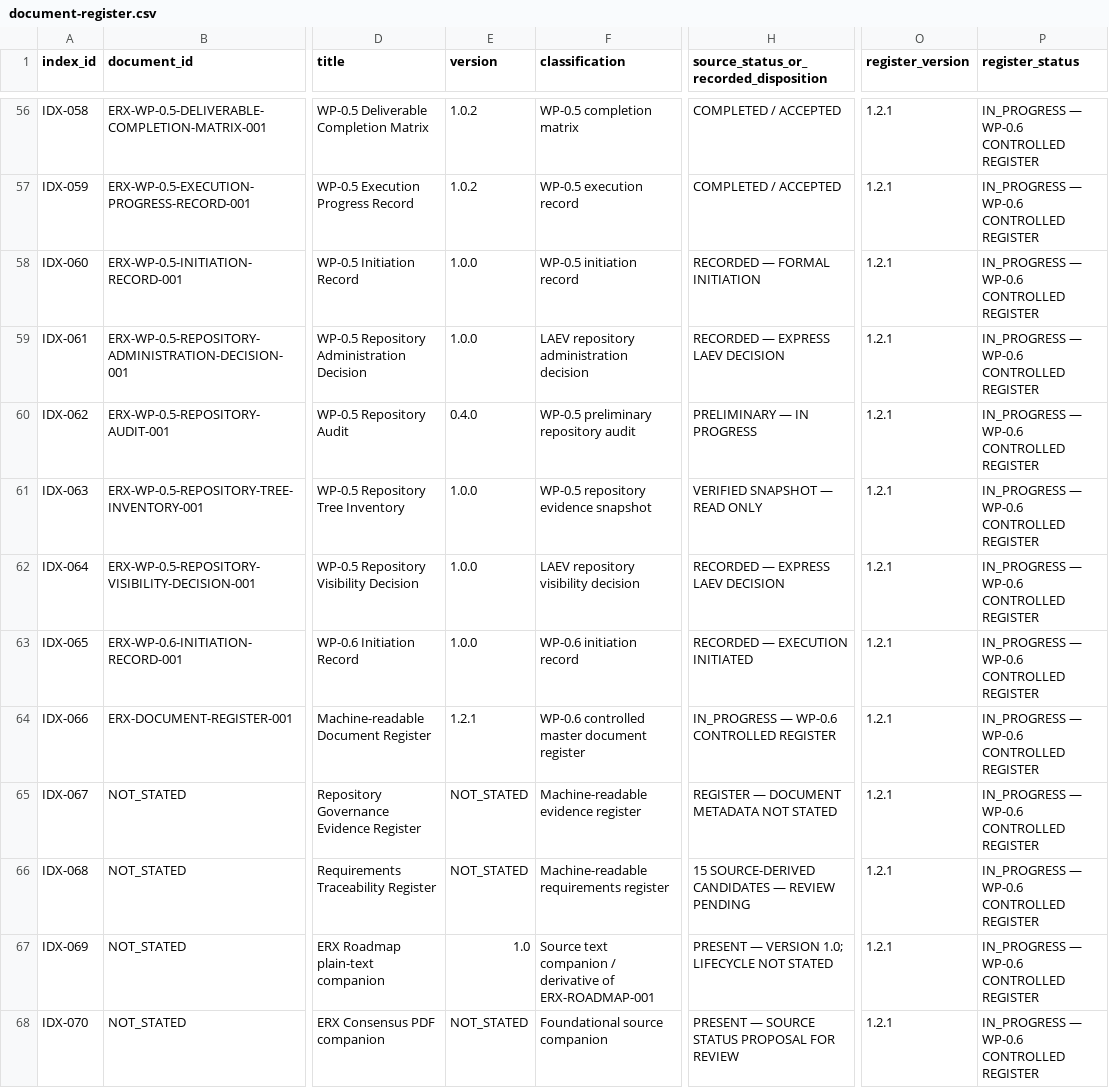
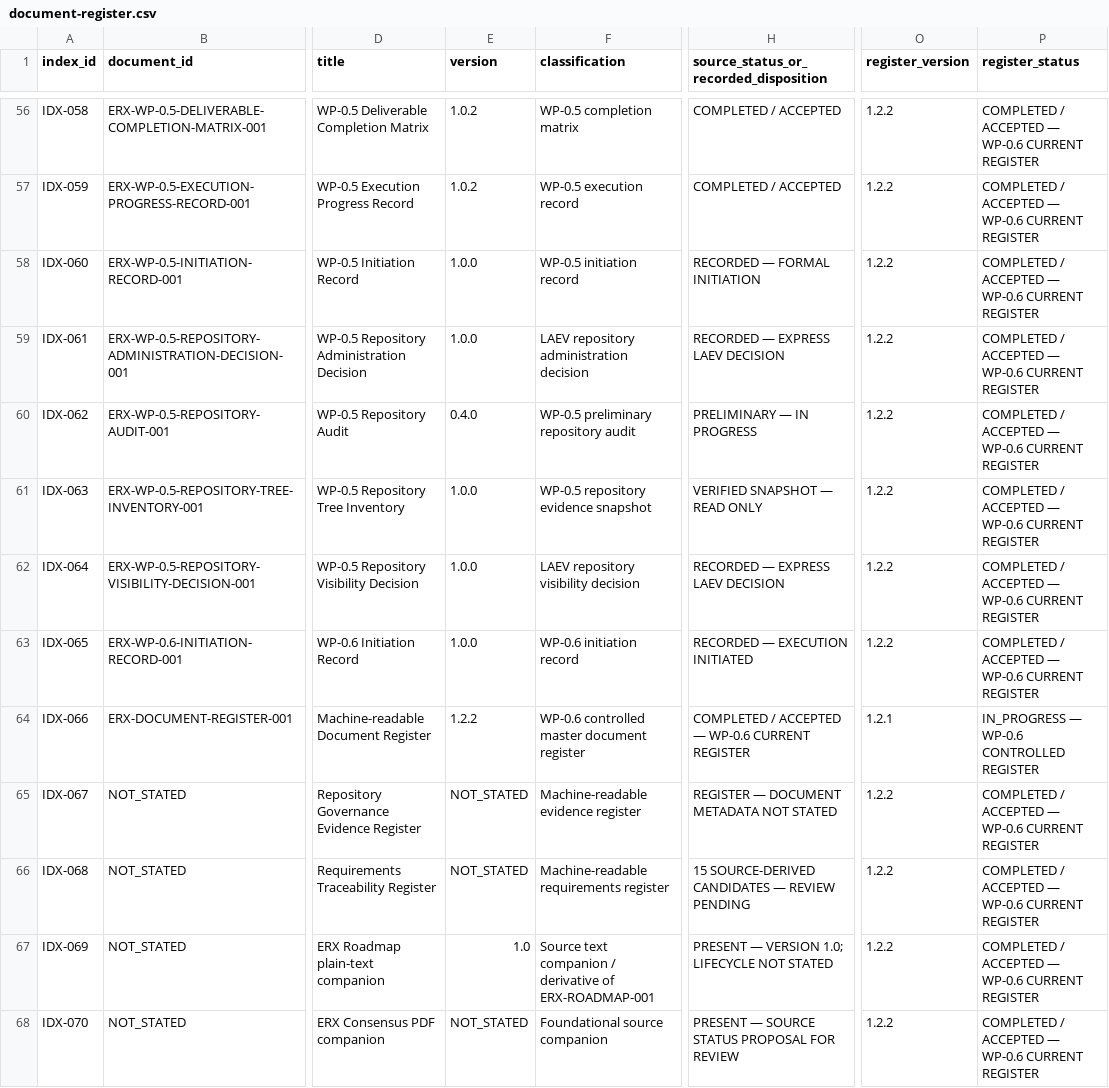
Before and after one commit to byLAEV/ERX-911-System-byLAEV, a CSV file: registers/document-register.csv, drawn as a sheet; only a part is shown, gaps mark what is left out; the diff covers the shown part only; the diff names each change by its address in the sheet, - before the commit and + after, or states it on an @@ line.

Commit message:
docs(wp-0.6): synchronize accepted document register v1.2.2

```diff
--- a/registers/document-register.csv
+++ b/registers/document-register.csv
-O56:O63 (register_version): 1.2.1
+O56:O63 (register_version): 1.2.2
-P56:P63 (register_status): IN_PROGRESS — WP-0.6 CONTROLLED REGISTER
+P56:P63 (register_status): COMPLETED / ACCEPTED — WP-0.6 CURRENT REGISTER
-E64 (version): 1.2.1
+E64 (version): 1.2.2
-H64: IN_PROGRESS — WP-0.6 CONTROLLED REGISTER
+H64: COMPLETED / ACCEPTED — WP-0.6 CURRENT REGISTER
-O65:O68 (register_version): 1.2.1
+O65:O68 (register_version): 1.2.2
-P65:P68 (register_status): IN_PROGRESS — WP-0.6 CONTROLLED REGISTER
+P65:P68 (register_status): COMPLETED / ACCEPTED — WP-0.6 CURRENT REGISTER
```
Also changed, not shown: 134 edited cells elsewhere in this file.
